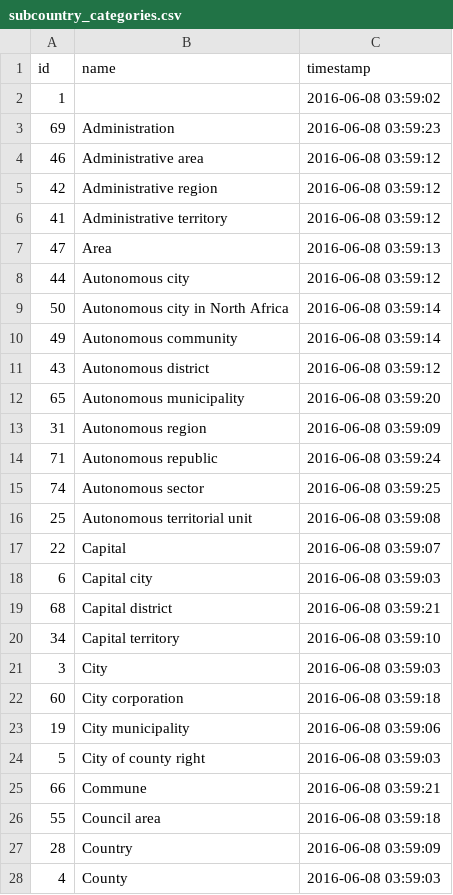
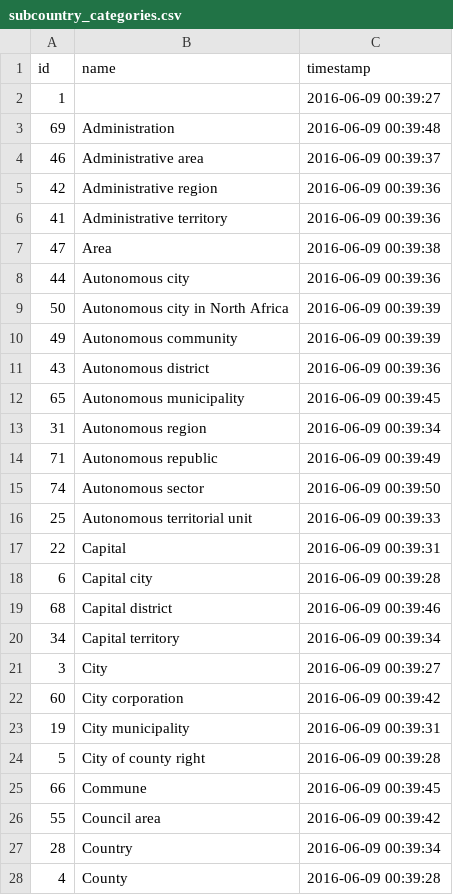
Before and after one commit to ronsavage/WWW-Scraper-Wikipedia-ISO3166, a CSV file: data/subcountry_categories.csv, drawn as a sheet; only a part is shown; the diff covers the shown part only.

```diff
--- a/data/subcountry_categories.csv
+++ b/data/subcountry_categories.csv
@@ -1,28 +1,28 @@
 "id","name","timestamp"
-"1","","2016-06-08 03:59:02"
-"69","Administration","2016-06-08 03:59:23"
-"46","Administrative area","2016-06-08 03:59:12"
-"42","Administrative region","2016-06-08 03:59:12"
-"41","Administrative territory","2016-06-08 03:59:12"
-"47","Area","2016-06-08 03:59:13"
-"44","Autonomous city","2016-06-08 03:59:12"
-"50","Autonomous city in North Africa","2016-06-08 03:59:14"
-"49","Autonomous community","2016-06-08 03:59:14"
-"43","Autonomous district","2016-06-08 03:59:12"
-"65","Autonomous municipality","2016-06-08 03:59:20"
-"31","Autonomous region","2016-06-08 03:59:09"
-"71","Autonomous republic","2016-06-08 03:59:24"
-"74","Autonomous sector","2016-06-08 03:59:25"
-"25","Autonomous territorial unit","2016-06-08 03:59:08"
-"22","Capital","2016-06-08 03:59:07"
-"6","Capital city","2016-06-08 03:59:03"
-"68","Capital district","2016-06-08 03:59:21"
-"34","Capital territory","2016-06-08 03:59:10"
-"3","City","2016-06-08 03:59:03"
-"60","City corporation","2016-06-08 03:59:18"
-"19","City municipality","2016-06-08 03:59:06"
-"5","City of county right","2016-06-08 03:59:03"
-"66","Commune","2016-06-08 03:59:21"
-"55","Council area","2016-06-08 03:59:18"
-"28","Country","2016-06-08 03:59:09"
-"4","County","2016-06-08 03:59:03"
+"1","","2016-06-09 00:39:27"
+"69","Administration","2016-06-09 00:39:48"
+"46","Administrative area","2016-06-09 00:39:37"
+"42","Administrative region","2016-06-09 00:39:36"
+"41","Administrative territory","2016-06-09 00:39:36"
+"47","Area","2016-06-09 00:39:38"
+"44","Autonomous city","2016-06-09 00:39:36"
+"50","Autonomous city in North Africa","2016-06-09 00:39:39"
+"49","Autonomous community","2016-06-09 00:39:39"
+"43","Autonomous district","2016-06-09 00:39:36"
+"65","Autonomous municipality","2016-06-09 00:39:45"
+"31","Autonomous region","2016-06-09 00:39:34"
+"71","Autonomous republic","2016-06-09 00:39:49"
+"74","Autonomous sector","2016-06-09 00:39:50"
+"25","Autonomous territorial unit","2016-06-09 00:39:33"
+"22","Capital","2016-06-09 00:39:31"
+"6","Capital city","2016-06-09 00:39:28"
+"68","Capital district","2016-06-09 00:39:46"
+"34","Capital territory","2016-06-09 00:39:34"
+"3","City","2016-06-09 00:39:27"
+"60","City corporation","2016-06-09 00:39:42"
+"19","City municipality","2016-06-09 00:39:31"
+"5","City of county right","2016-06-09 00:39:28"
+"66","Commune","2016-06-09 00:39:45"
+"55","Council area","2016-06-09 00:39:42"
+"28","Country","2016-06-09 00:39:34"
+"4","County","2016-06-09 00:39:28"
```
Also changed, not shown: 47 edited cells elsewhere in this file, data/countries.csv, data/subcountries.csv, 6 other files.
